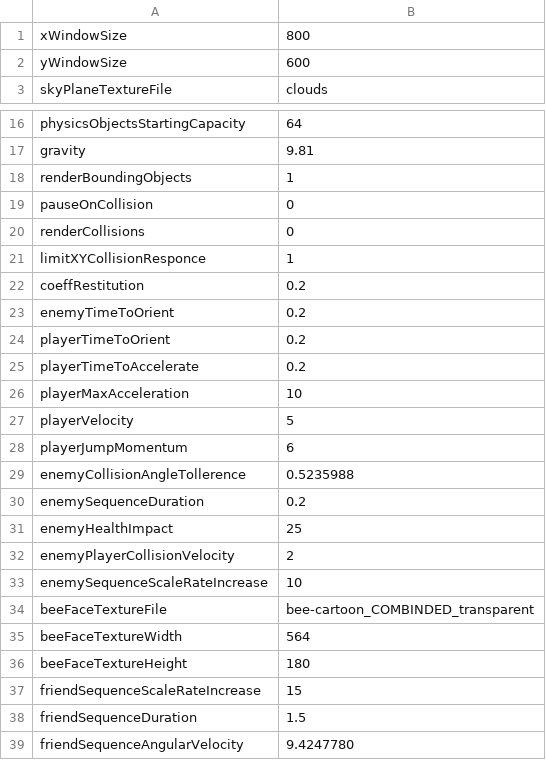
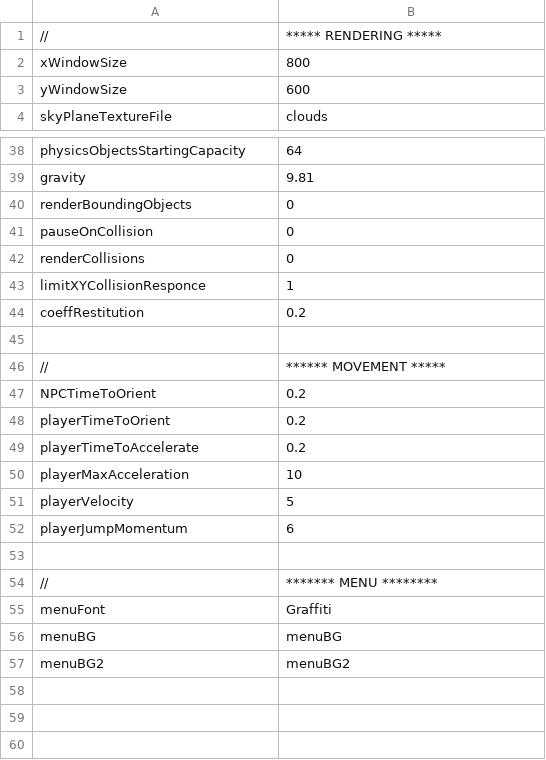
Before and after one commit to jonathantompson/hungrybee, a CSV file: hungrybee/hungrybee/gameSettings/settings.csv, drawn as a sheet; only a part is shown, gaps mark what is left out; the diff covers the shown part only.

Commit message:
- Numerous bug fixes --> Some collision stuff, some rendering stuff - Added a menu with custom font - Added logic to begin and end a game as well as functions to clear and reload a level.

```diff
--- a/hungrybee/hungrybee/gameSettings/settings.csv
+++ b/hungrybee/hungrybee/gameSettings/settings.csv
@@ -1 +1,2 @@
+//,   ***** RENDERING *****
 xWindowSize,800
@@ -17,3 +39,3 @@ physicsObjectsStartingCapacity,64
 gravity,9.81
-renderBoundingObjects,1
+renderBoundingObjects,0
 pauseOnCollision,0
@@ -22,3 +44,5 @@ limitXYCollisionResponce,1
 coeffRestitution,0.2
-enemyTimeToOrient,0.2
+
+//,   ****** MOVEMENT *****
+NPCTimeToOrient,0.2
 playerTimeToOrient,0.2
@@ -28,12 +52,6 @@ playerVelocity,5
 playerJumpMomentum,6
-enemyCollisionAngleTollerence,0.5235988
-enemySequenceDuration,0.2
-enemyHealthImpact,25
-enemyPlayerCollisionVelocity,2
-enemySequenceScaleRateIncrease,10
-beeFaceTextureFile,bee-cartoon_COMBINDED_transparent
-beeFaceTextureWidth,564
-beeFaceTextureHeight,180
-friendSequenceScaleRateIncrease,15
-friendSequenceDuration,1.5
-friendSequenceAngularVelocity,9.4247780
+
+//,   ******* MENU ********
+menuFont,Graffiti
+menuBG,menuBG
+menuBG2,menuBG2
```
Also changed, not shown: 13 added rows and 1 moved row elsewhere in this file, hungrybee/hungrybee/bin/x86/Debug/gameSettings/Level_1.csv, hungrybee/hungrybee/bin/x86/Debug/gameSettings/settings.csv, 39 other files.
